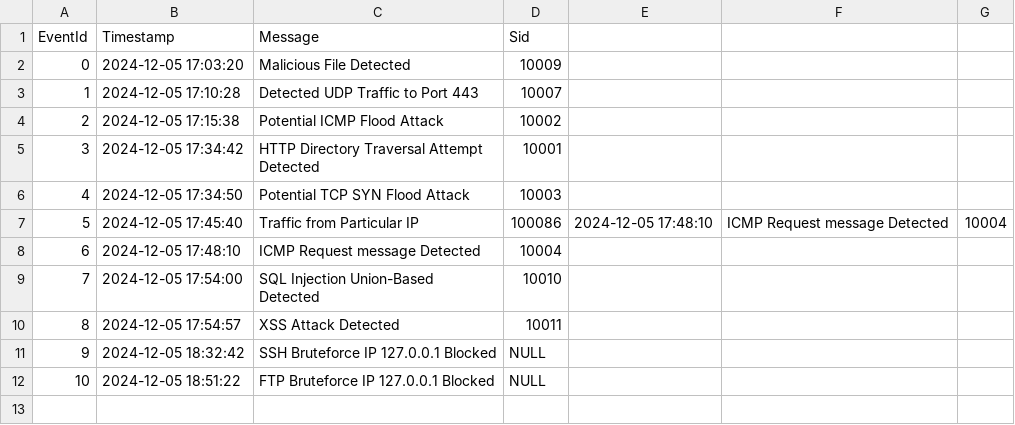
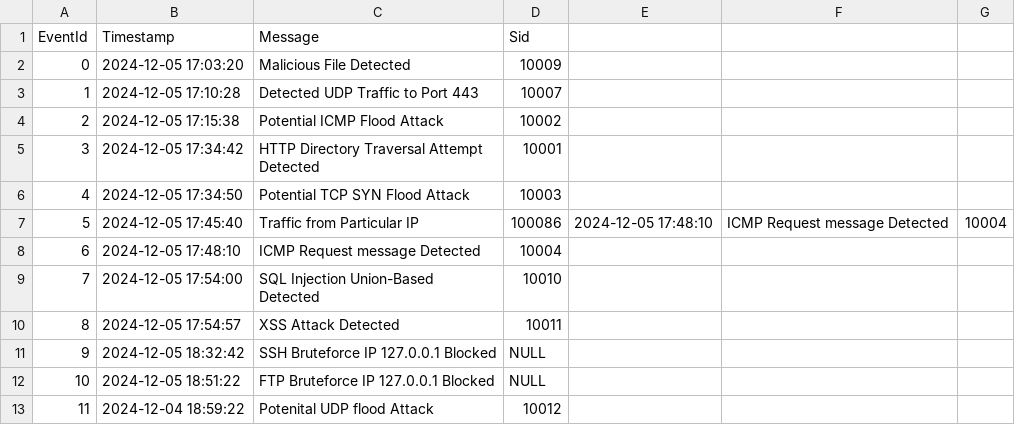
Before and after one commit to Kr1shnam00rth1/NetWonIPS, a CSV file: attackLogs.csv, drawn as a sheet; the diff names each change by its address in the sheet, - before the commit and + after, or states it on an @@ line.

Commit message:
Update attackLogs.csv

```diff
--- a/attackLogs.csv
+++ b/attackLogs.csv
+row 13: 11 | 2024-12-04 18:59:22 | Potenital UDP flood Attack | 10012
```
